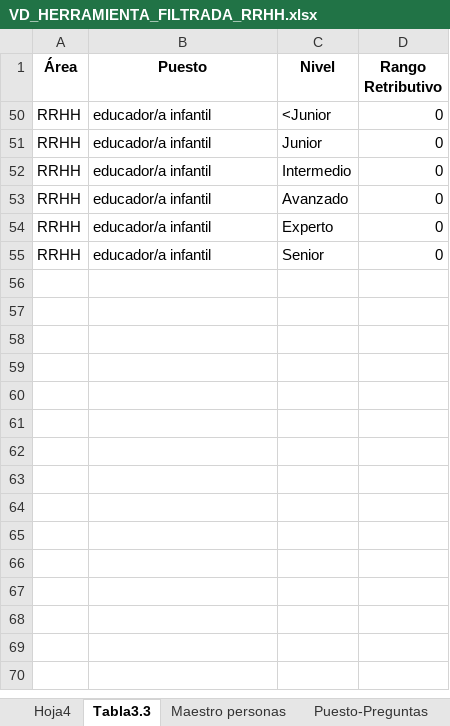
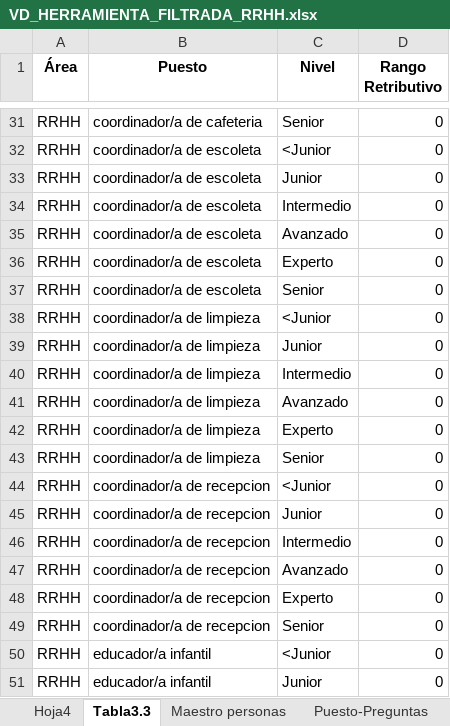
Before and after one commit to ImprovenHub/RRHH, an Excel workbook: VD_HERRAMIENTA_FILTRADA_RRHH.xlsx, sheet Tabla3.3, drawn as a sheet; only a part is shown, gaps mark what is left out; the shorter side is filled out with more unchanged rows; values as stored, in another font and other column widths than the file's, no borders; the diff covers the shown part only; the diff names each change by its address in the sheet, - before the commit and + after, or states it on an @@ line.

```diff
--- a/VD_HERRAMIENTA_FILTRADA_RRHH.xlsx (sheet Tabla3.3)
+++ b/VD_HERRAMIENTA_FILTRADA_RRHH.xlsx (sheet Tabla3.3)
@@ row 31 unhidden: RRHH | coordinador/a de cafeteria | Senior | 0 @@
@@ row 32 unhidden: RRHH | coordinador/a de escoleta | <Junior | 0 @@
@@ row 33 unhidden: RRHH | coordinador/a de escoleta | Junior | 0 @@
@@ row 34 unhidden: RRHH | coordinador/a de escoleta | Intermedio | 0 @@
@@ row 35 unhidden: RRHH | coordinador/a de escoleta | Avanzado | 0 @@
@@ row 36 unhidden: RRHH | coordinador/a de escoleta | Experto | 0 @@
@@ row 37 unhidden: RRHH | coordinador/a de escoleta | Senior | 0 @@
@@ row 38 unhidden: RRHH | coordinador/a de limpieza | <Junior | 0 @@
@@ row 39 unhidden: RRHH | coordinador/a de limpieza | Junior | 0 @@
@@ row 40 unhidden: RRHH | coordinador/a de limpieza | Intermedio | 0 @@
@@ row 41 unhidden: RRHH | coordinador/a de limpieza | Avanzado | 0 @@
@@ row 42 unhidden: RRHH | coordinador/a de limpieza | Experto | 0 @@
@@ row 43 unhidden: RRHH | coordinador/a de limpieza | Senior | 0 @@
@@ row 44 unhidden: RRHH | coordinador/a de recepcion | <Junior | 0 @@
@@ row 45 unhidden: RRHH | coordinador/a de recepcion | Junior | 0 @@
@@ row 46 unhidden: RRHH | coordinador/a de recepcion | Intermedio | 0 @@
@@ row 47 unhidden: RRHH | coordinador/a de recepcion | Avanzado | 0 @@
@@ row 48 unhidden: RRHH | coordinador/a de recepcion | Experto | 0 @@
@@ row 49 unhidden: RRHH | coordinador/a de recepcion | Senior | 0 @@
```
Also changed, not shown: 95 hidden or unhidden rows elsewhere in this sheet, sheet Puesto-Preguntas, sheet Maestro personas, hidden cells.
